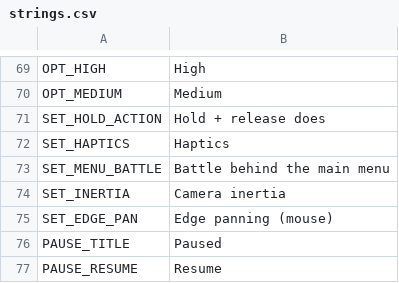
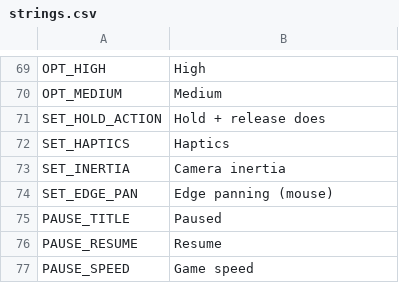
Before and after one commit to malachimurph-hub/Fracture-Line, a CSV file: locale/strings.csv, drawn as a sheet; only a part is shown, gaps mark what is left out; the shorter side is filled out with more unchanged rows; the diff names each change by its address in the sheet, - before the commit and + after, or states it on an @@ line.

Commit message:
M3.1: main menu: live battle removed (menu_battle, backdrop parking, setting, tests), static key-art image backdrop (placeholder until rendered)

```diff
--- a/locale/strings.csv
+++ b/locale/strings.csv
-row 73: SET_MENU_BATTLE | Battle behind the main menu
```
Also changed, not shown: 11 other files.
